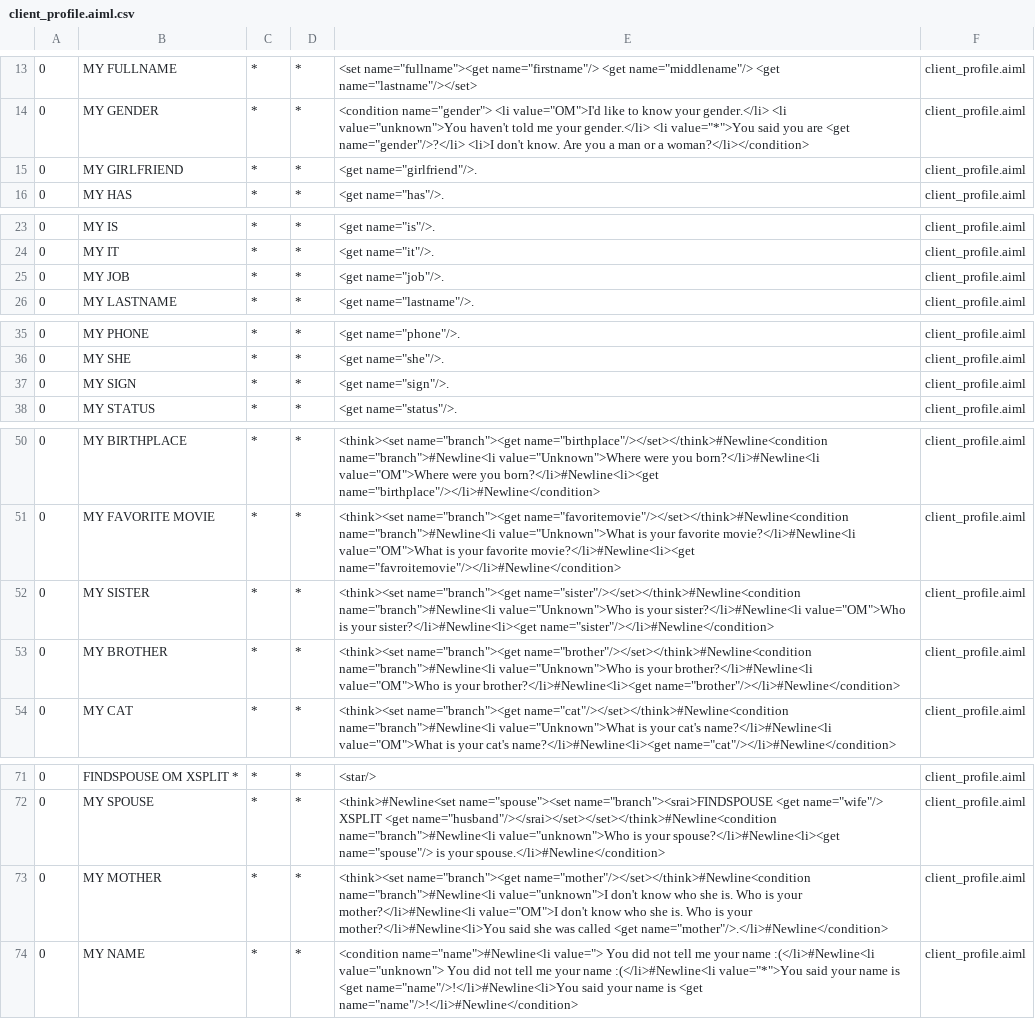
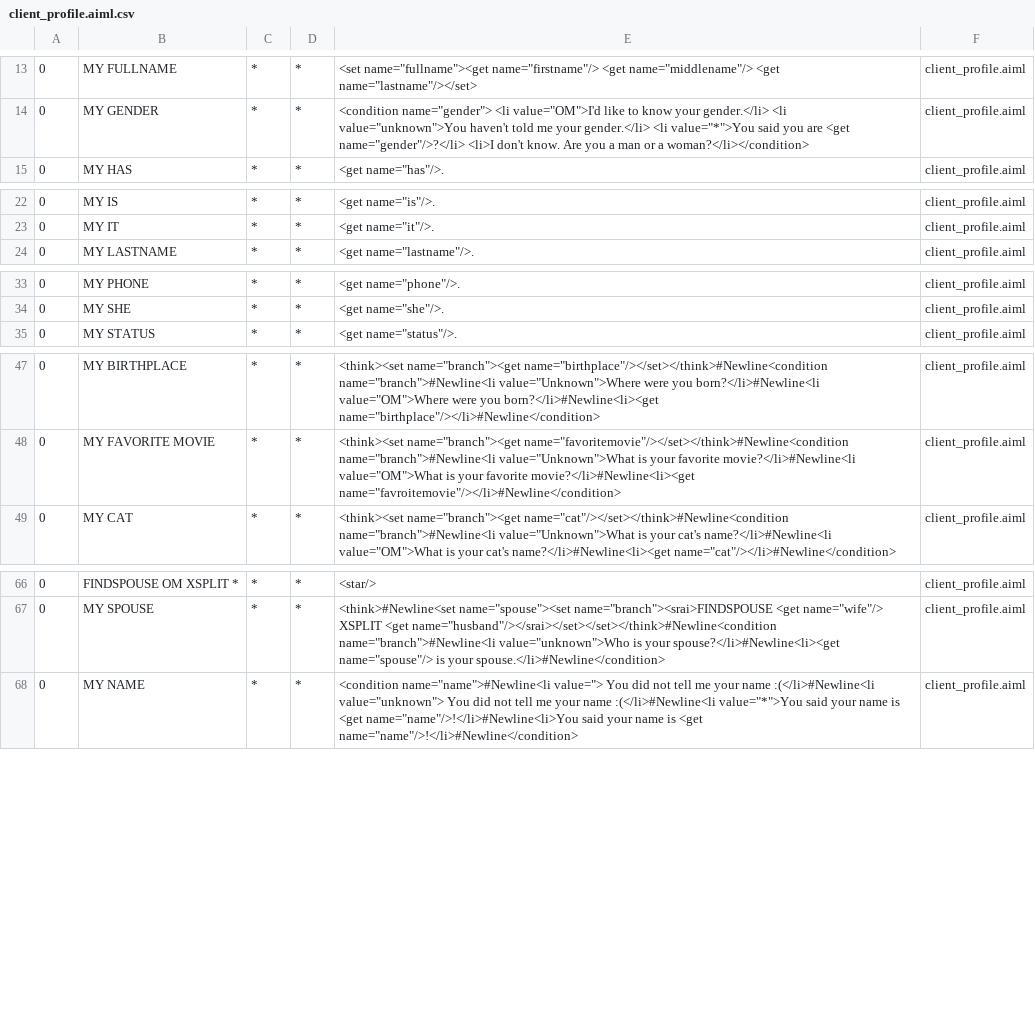
Before and after one commit to deepsarda/Aeona-Aiml, a CSV file: bots/Aeona/aimlif/client_profile.aiml.csv, drawn as a sheet; only a part is shown, gaps mark what is left out; the diff covers the shown part only; the diff names each change by its address in the sheet, - before the commit and + after, or states it on an @@ line.

```diff
--- a/bots/Aeona/aimlif/client_profile.aiml.csv
+++ b/bots/Aeona/aimlif/client_profile.aiml.csv
-row 15: 0 | MY GIRLFRIEND | * | * | <get name="girlfriend"/>. | client_profile.aiml
-row 25: 0 | MY JOB | * | * | <get name="job"/>. | client_profile.aiml
-row 37: 0 | MY SIGN | * | * | <get name="sign"/>. | client_profile.aiml
-row 52: 0 | MY SISTER | * | * | <think><set name="branch"><get name="sister"/></set></think>#Newline<condition name="branch">#Newline<li value="Unknown">Who is your sister?</li>#Newline<li value="OM">Who is your sister?</li>#Newline<li><get name="sister"/></li>#Newline</condition> | client_profile.aiml
-row 53: 0 | MY BROTHER | * | * | <think><set name="branch"><get name="brother"/></set></think>#Newline<condition name="branch">#Newline<li value="Unknown">Who is your brother?</li>#Newline<li value="OM">Who is your brother?</li>#Newline<li><get name="brother"/></li>#Newline</condition> | client_profile.aiml
-row 73: 0 | MY MOTHER | * | * | <think><set name="branch"><get name="mother"/></set></think>#Newline<condition name="branch">#Newline<li value="unknown">I don't know who she is. Who is your mother?</li>#Newline<li value="OM">I don't know who she is. Who is your mother?</li>#Newline<li>You said she was called <get name="mother"/>.</li>#Newline</condition> | client_profile.aiml
```
Also changed, not shown: 1 edited cell elsewhere in this file, bots/Aeona/aimlif/atomic.aiml.csv, bots/Aeona/aimlif/badanswer.aiml.csv, 15 other files.
